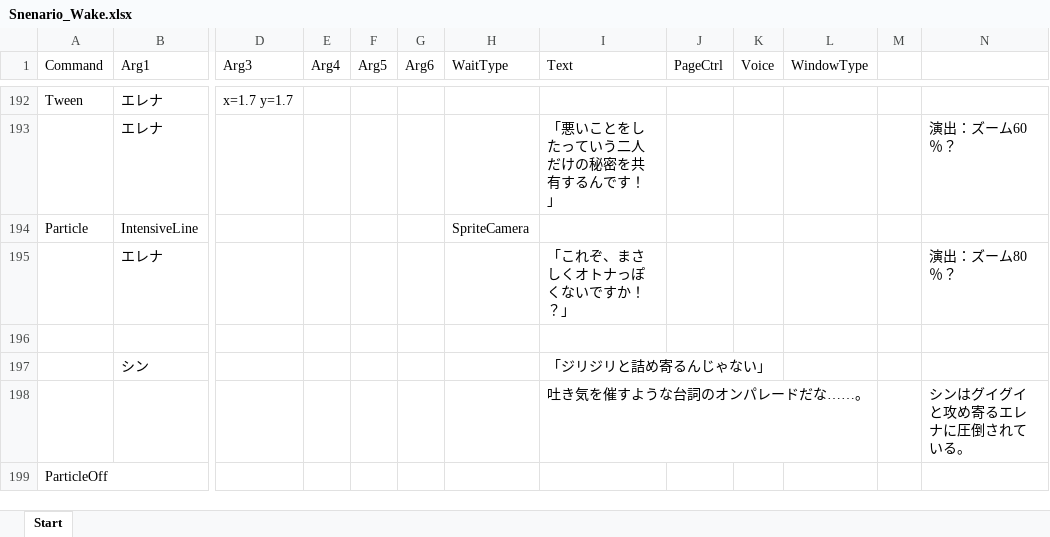
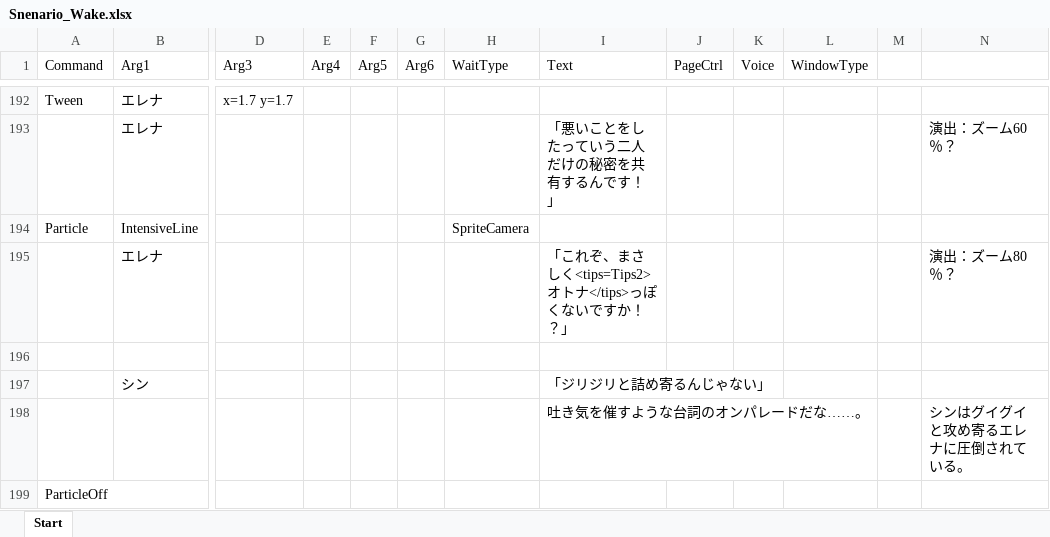
Before and after one commit to WindPow/AriHino, an Excel workbook: AriHino/Assets/ArihinoMain/Scenarios/Snenario_Wake.xlsx, sheet Start, drawn as a sheet; only a part is shown, gaps mark what is left out; values as stored, in another font and other column widths than the file's, no borders; the diff covers the shown part only; the diff names each change by its address in the sheet, - before the commit and + after, or states it on an @@ line.

```diff
--- a/AriHino/Assets/ArihinoMain/Scenarios/Snenario_Wake.xlsx (sheet Start)
+++ b/AriHino/Assets/ArihinoMain/Scenarios/Snenario_Wake.xlsx (sheet Start)
-I195 (Text): 「これぞ、まさしくオトナっぽくないですか！？」
+I195 (Text): 「これぞ、まさしく<tips=Tips2>オトナ</tips>っぽくないですか！？」
```
Also changed, not shown: 1 added row and 28 edited cells elsewhere in this sheet, 18 other files.
